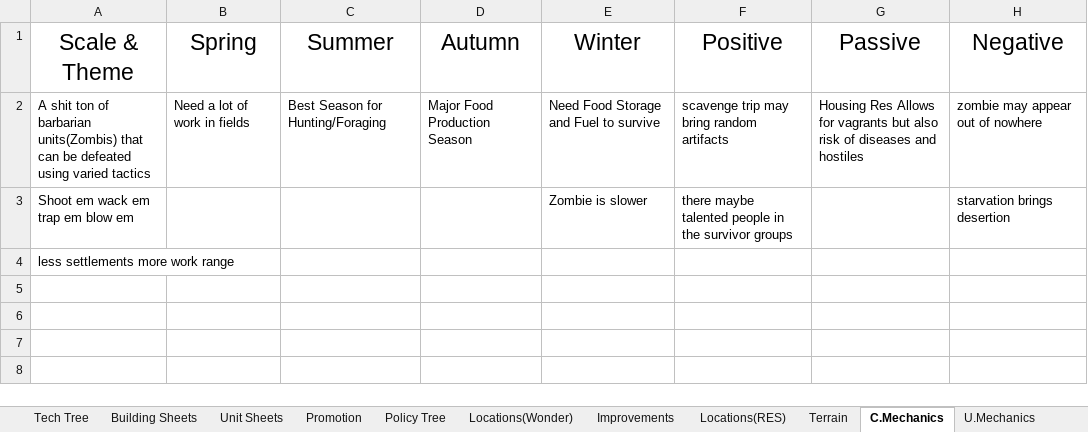
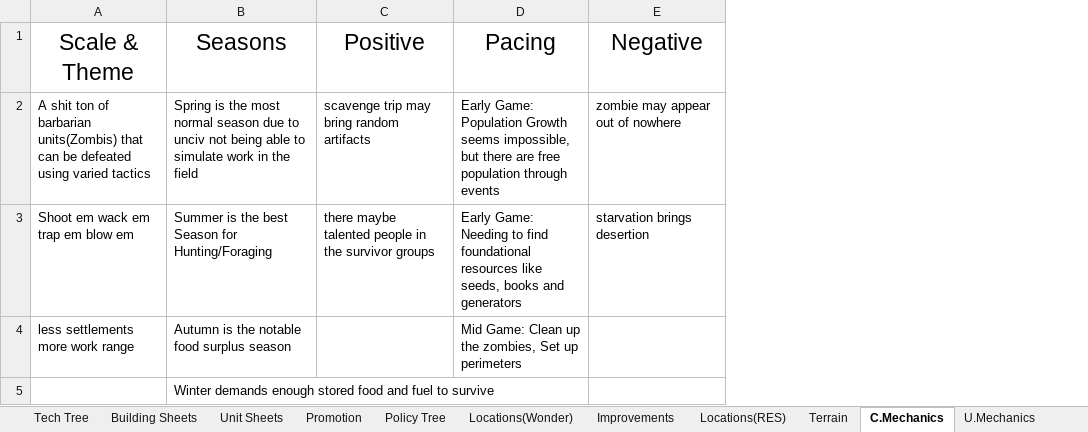
Before and after one commit to Wheelchair2/Zombie-Apocalypse-DEMO, an Excel workbook: Silly zombie game.xlsx, sheet C.Mechanics, drawn as a sheet; values as stored, in another font and other column widths than the file's, no borders; removed rows and columns are numbered as before the commit, all else as after; the diff names each change by its address in the sheet, - before the commit and + after, or states it on an @@ line.

```diff
--- a/Silly zombie game.xlsx (sheet C.Mechanics)
+++ b/Silly zombie game.xlsx (sheet C.Mechanics)
-column B (Spring), row 2: Need a lot of work in fields
-column C (Summer), row 2: Best Season for Hunting/Foraging
-column D (Autumn), row 2: Major Food Production Season
-column E (Winter), rows 2-3: Need Food Storage and Fuel to survive | Zombie is slower
+column B (Seasons), rows 2-4: Spring is the most normal season due to unciv not being able to simulate work in the field | Summer is the best Season for Hunting/Foraging | Autumn is the notable food surplus season
-column G (Passive), row 2: Housing Res Allows for vagrants but also risk of diseases and hostiles
+column D (Pacing), rows 2-4: Early Game: Population Growth seems impossible, but there are free population through events | Early Game: Needing to find foundational resources like seeds, books and generators | Mid Game: Clean up the zombies, Set up perimeters
+row 5:  | Winter demands enough stored food and fuel to survive
```
Also changed, not shown: sheet Tech Tree, sheet Locations(Wonder), sheet Building Sheets, sheet Unit Sheets, 2 other files.
